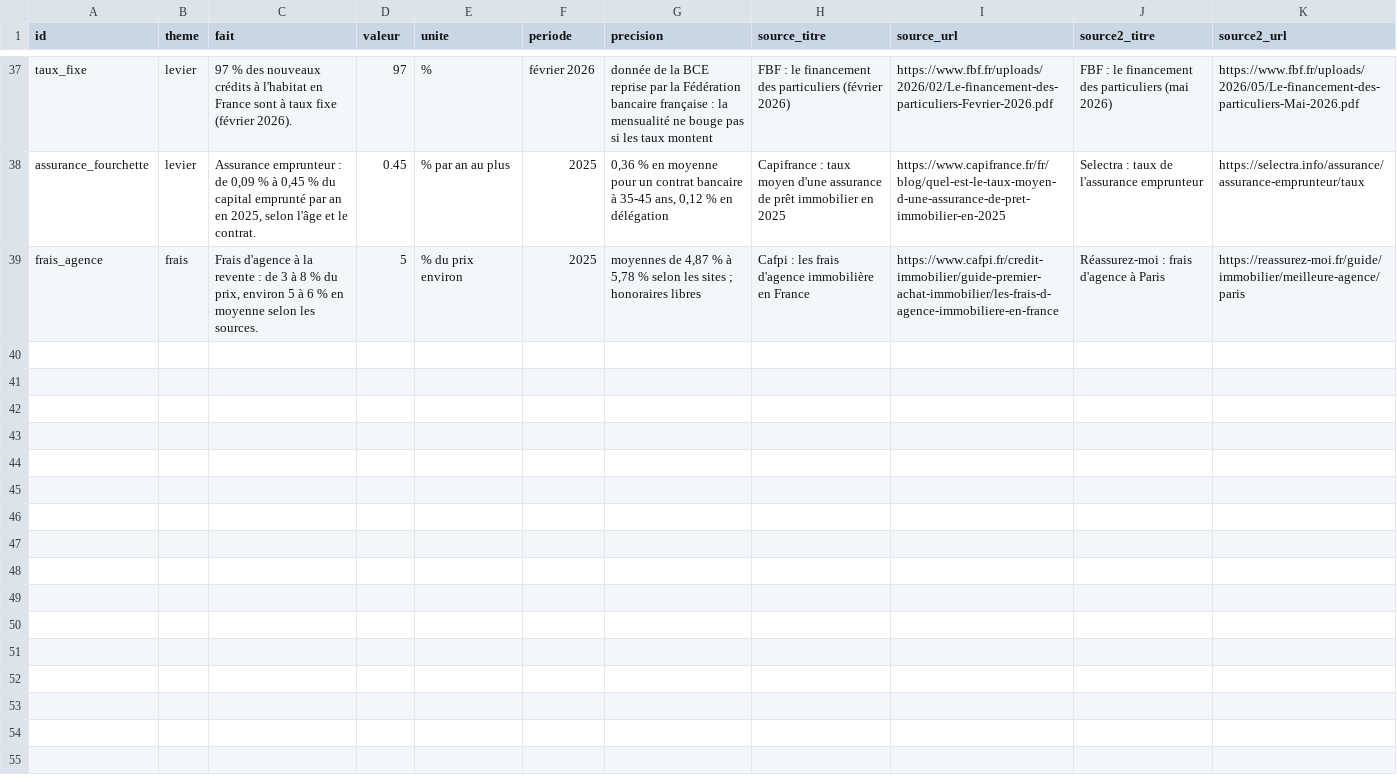
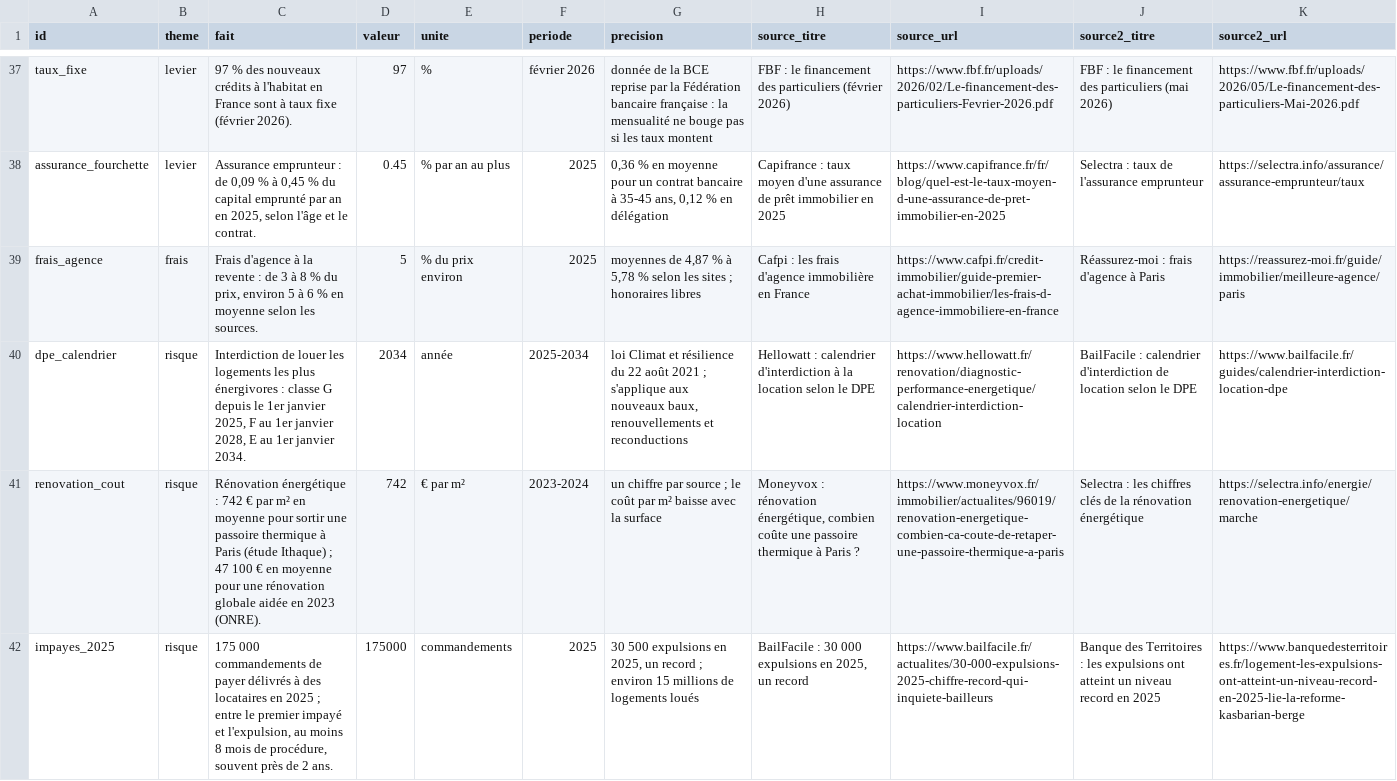
Before and after one commit to elgateaux/bourse, a CSV file: screens/2026-10-13_formation-stock-picking-garp/data/immobilier.csv, drawn as a sheet; only a part is shown, gaps mark what is left out; the diff names each change by its address in the sheet, - before the commit and + after, or states it on an @@ line.

```diff
--- a/screens/2026-10-13_formation-stock-picking-garp/data/immobilier.csv
+++ b/screens/2026-10-13_formation-stock-picking-garp/data/immobilier.csv
+row 40: dpe_calendrier | risque | Interdiction de louer les logements les plus énergivores : classe G depuis le 1er janvier 2025, F au 1er janvier 2028, E au 1er janvier 2034. | 2034 | année | 2025-2034 | loi Climat et résilience du 22 août 2021 ; s'applique aux nouveaux baux, renouvellements et reconductions | Hellowatt : calendrier d'interdiction à la location selon le DPE | https://www.hellowatt.fr/renovation/diagnostic-performance-energetique/calendrier-interdiction-location | BailFacile : calendrier d'interdiction de location selon le DPE | https://www.bailfacile.fr/guides/calendrier-interdiction-location-dpe
+row 41: renovation_cout | risque | Rénovation énergétique : 742 € par m² en moyenne pour sortir une passoire thermique à Paris (étude Ithaque) ; 47 100 € en moyenne pour une rénovation globale aidée en 2023 (ONRE). | 742 | € par m² | 2023-2024 | un chiffre par source ; le coût par m² baisse avec la surface | Moneyvox : rénovation énergétique, combien coûte une passoire thermique à Paris ? | https://www.moneyvox.fr/immobilier/actualites/96019/renovation-energetique-combien-ca-coute-de-retaper-une-passoire-thermique-a-paris | Selectra : les chiffres clés de la rénovation énergétique | https://selectra.info/energie/renovation-energetique/marche
+row 42: impayes_2025 | risque | 175 000 commandements de payer délivrés à des locataires en 2025 ; entre le premier impayé et l'expulsion, au moins 8 mois de procédure, souvent près de 2 ans. | 175000 | commandements | 2025 | 30 500 expulsions en 2025, un record ; environ 15 millions de logements loués | BailFacile : 30 000 expulsions en 2025, un record | https://www.bailfacile.fr/actualites/30-000-expulsions-2025-chiffre-record-qui-inquiete-bailleurs | Banque des Territoires : les expulsions ont atteint un niveau record en 2025 | https://www.banquedesterritoires.fr/logement-les-expulsions-ont-atteint-un-niveau-record-en-2025-lie-la-reforme-kasbarian-berge
```
Also changed, not shown: screens/2026-10-13_formation-stock-picking-garp/data/hypotheses.csv, 11 other files.
